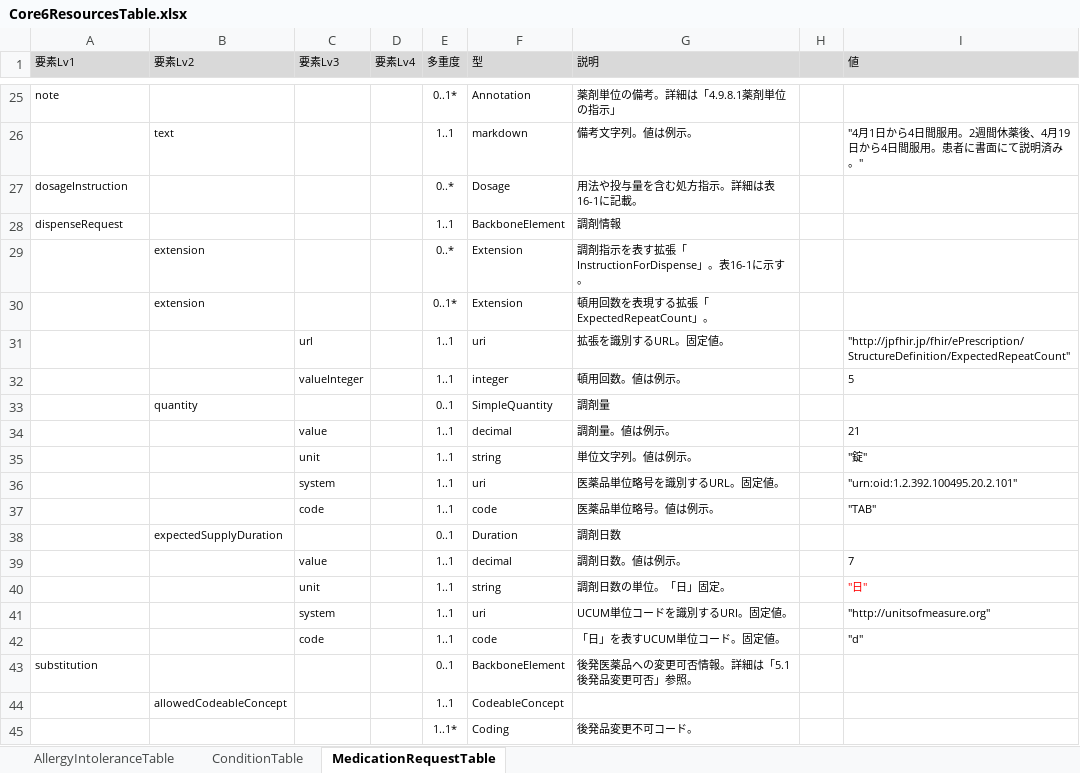
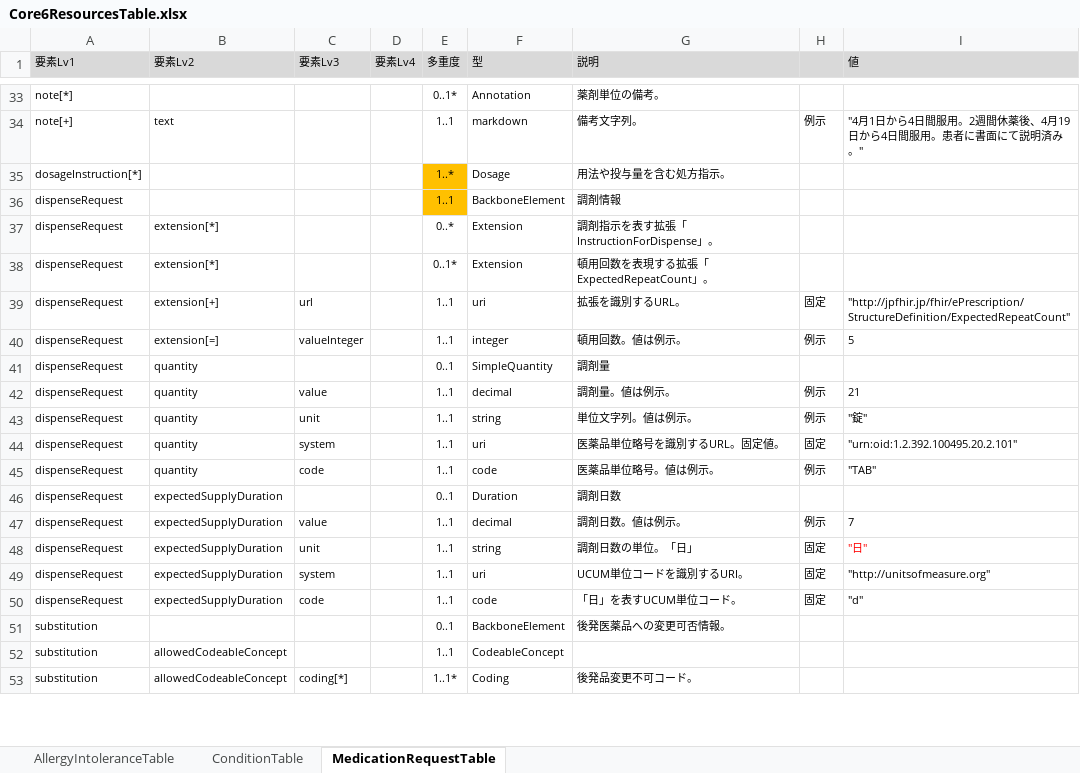
Before and after one commit to jami-fhir-jp-wg/clinical-core, an Excel workbook: reference/Core6ResourcesTable.xlsx, sheet MedicationRequestTable, drawn as a sheet; only a part is shown, gaps mark what is left out; values as stored, in another font and other column widths than the file's, no borders; addresses are those after the commit; the diff covers the shown part only; the diff names each change by its address in the sheet, - before the commit and + after, or states it on an @@ line.

Commit message:
Table　アップデート

```diff
--- a/reference/Core6ResourcesTable.xlsx (sheet MedicationRequestTable)
+++ b/reference/Core6ResourcesTable.xlsx (sheet MedicationRequestTable)
-A33 (要素Lv1): note
+A33 (要素Lv1): note[*]
-G33 (説明): 薬剤単位の備考。詳細は「4.9.8.1薬剤単位の指示」
+G33 (説明): 薬剤単位の備考。
-A34 (要素Lv1): (empty)
+A34 (要素Lv1): note[+]
-G34 (説明): 備考文字列。値は例示。
+G34 (説明): 備考文字列。
-H34: (empty)
+H34: 例示
-A35 (要素Lv1): dosageInstruction
+A35 (要素Lv1): dosageInstruction[*]
-E35 (多重度): 0..*
+E35 (多重度): 1..*
-E35:E36 fill: none
+E35:E36 fill: #FFC000
-G35 (説明): 用法や投与量を含む処方指示。詳細は表16-1に記載。
+G35 (説明): 用法や投与量を含む処方指示。
-A37:A50 (要素Lv1): (empty)
+A37:A50 (要素Lv1): dispenseRequest
-B37:B38 (要素Lv2): extension
+B37:B38 (要素Lv2): extension[*]
-G37 (説明): 調剤指示を表す拡張「InstructionForDispense」。表16-1に示す。
+G37 (説明): 調剤指示を表す拡張「InstructionForDispense」。
-B39 (要素Lv2): (empty)
+B39 (要素Lv2): extension[+]
-G39 (説明): 拡張を識別するURL。固定値。
+G39 (説明): 拡張を識別するURL。
-H39: (empty)
+H39: 固定
-B40 (要素Lv2): (empty)
+B40 (要素Lv2): extension[=]
-H40: (empty)
+H40: 例示
-B42:B45 (要素Lv2): (empty)
+B42:B45 (要素Lv2): quantity
-H42:H43: (empty)
+H42:H43: 例示
-H44: (empty)
+H44: 固定
-H45: (empty)
+H45: 例示
-B47:B50 (要素Lv2): (empty)
+B47:B50 (要素Lv2): expectedSupplyDuration
-H47: (empty)
+H47: 例示
-G48 (説明): 調剤日数の単位。「日」固定。
+G48 (説明): 調剤日数の単位。「日」
-H48:H50: (empty)
+H48:H50: 固定
-G49 (説明): UCUM単位コードを識別するURI。固定値。
+G49 (説明): UCUM単位コードを識別するURI。
-G50 (説明): 「日」を表すUCUM単位コード。固定値。
+G50 (説明): 「日」を表すUCUM単位コード。
-G51 (説明): 後発医薬品への変更可否情報。詳細は「5.1後発品変更可否」参照。
+G51 (説明): 後発医薬品への変更可否情報。
-A52:A53 (要素Lv1): (empty)
+A52:A53 (要素Lv1): substitution
-B53 (要素Lv2): (empty)
+B53 (要素Lv2): allowedCodeableConcept
-C53 (要素Lv3): (empty)
+C53 (要素Lv3): coding[*]
```
Also changed, not shown: 13 added rows, 8 removed rows, 58 edited cells and cell formats elsewhere in this sheet, sheet ConditionTable, sheet AllergyIntoleranceTable, 3 other files.
